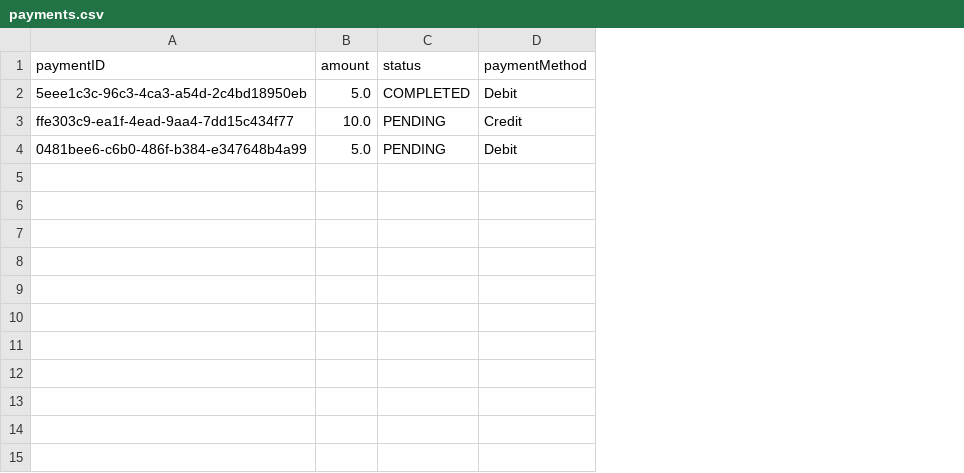
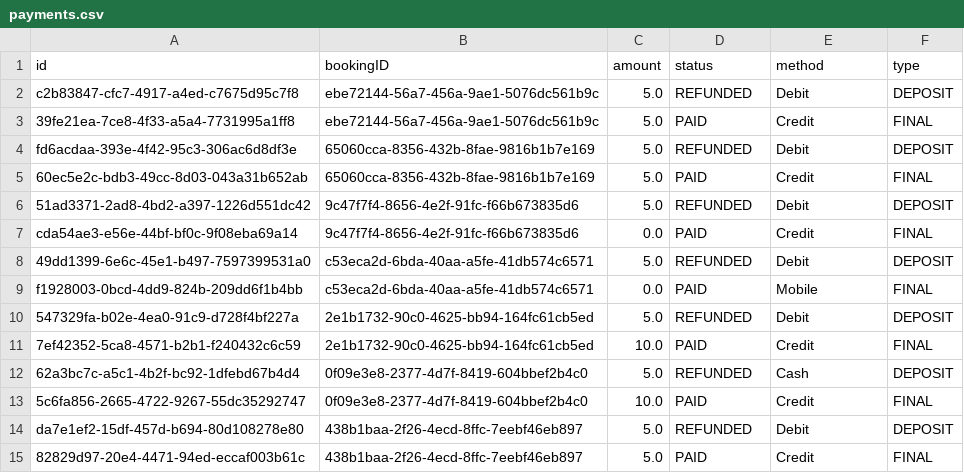
Before and after one commit to f-perna/yorku-parking, a CSV file: data/payments.csv, drawn as a sheet; removed rows and columns are numbered as before the commit, all else as after; the diff names each change by its address in the sheet, - before the commit and + after, or states it on an @@ line.

Commit message:
updated depositpayment, finalpayment, refund, checkin, checkout

```diff
--- a/data/payments.csv
+++ b/data/payments.csv
-column A (paymentID), rows 2-4: 5eee1c3c-96c3-4ca3-a54d-2c4bd18950eb | ffe303c9-ea1f-4ead-9aa4-7dd15c434f77 | 0481bee6-c6b0-486f-b384-e347648b4a99
+column A (id), row 2: c2b83847-cfc7-4917-a4ed-c7675d95c7f8; row 11: 7ef42352-5ca8-4571-b2b1-f240432c6c59; row 14: da7e1ef2-15df-457d-b694-80d108278e80
+column B (bookingID), row 2: ebe72144-56a7-456a-9ae1-5076dc561b9c; row 11: 2e1b1732-90c0-4625-bb94-164fc61cb5ed; row 14: 438b1baa-2f26-4ecd-8ffc-7eebf46eb897
+column F (type), row 2: DEPOSIT; row 11: FINAL; row 14: DEPOSIT
-E1: paymentMethod
+E1: method
-D2 (status): COMPLETED
+D2 (status): REFUNDED
+row 3: 39fe21ea-7ce8-4f33-a5a4-7731995a1ff8 | ebe72144-56a7-456a-9ae1-5076dc561b9c | 5.0 | PAID | Credit | FINAL
+row 4: fd6acdaa-393e-4f42-95c3-306ac6d8df3e | 65060cca-8356-432b-8fae-9816b1b7e169 | 5.0 | REFUNDED | Debit | DEPOSIT
+row 5: 60ec5e2c-bdb3-49cc-8d03-043a31b652ab | 65060cca-8356-432b-8fae-9816b1b7e169 | 5.0 | PAID | Credit | FINAL
+row 6: 51ad3371-2ad8-4bd2-a397-1226d551dc42 | 9c47f7f4-8656-4e2f-91fc-f66b673835d6 | 5.0 | REFUNDED | Debit | DEPOSIT
+row 7: cda54ae3-e56e-44bf-bf0c-9f08eba69a14 | 9c47f7f4-8656-4e2f-91fc-f66b673835d6 | 0.0 | PAID | Credit | FINAL
+row 8: 49dd1399-6e6c-45e1-b497-7597399531a0 | c53eca2d-6bda-40aa-a5fe-41db574c6571 | 5.0 | REFUNDED | Debit | DEPOSIT
+row 9: f1928003-0bcd-4dd9-824b-209dd6f1b4bb | c53eca2d-6bda-40aa-a5fe-41db574c6571 | 0.0 | PAID | Mobile | FINAL
+row 10: 547329fa-b02e-4ea0-91c9-d728f4bf227a | 2e1b1732-90c0-4625-bb94-164fc61cb5ed | 5.0 | REFUNDED | Debit | DEPOSIT
-D11 (status): PENDING
+D11 (status): PAID
+row 12: 62a3bc7c-a5c1-4b2f-bc92-1dfebd67b4d4 | 0f09e3e8-2377-4d7f-8419-604bbef2b4c0 | 5.0 | REFUNDED | Cash | DEPOSIT
+row 13: 5c6fa856-2665-4722-9267-55dc35292747 | 0f09e3e8-2377-4d7f-8419-604bbef2b4c0 | 10.0 | PAID | Credit | FINAL
-D14 (status): PENDING
+D14 (status): REFUNDED
+row 15: 82829d97-20e4-4471-94ed-eccaf003b61c | 438b1baa-2f26-4ecd-8ffc-7eebf46eb897 | 5.0 | PAID | Credit | FINAL
```
Also changed, not shown: data/bookings.csv, 43 other files.
